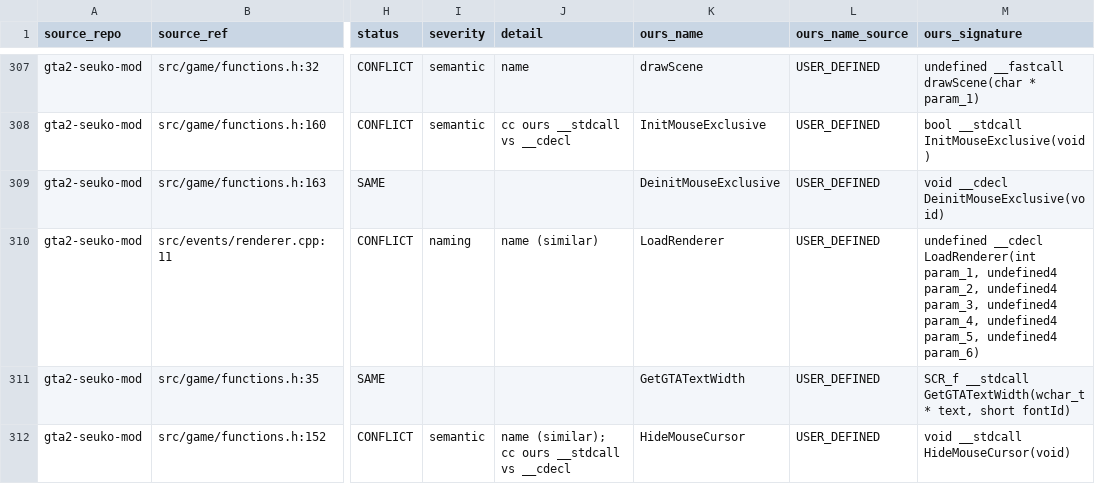
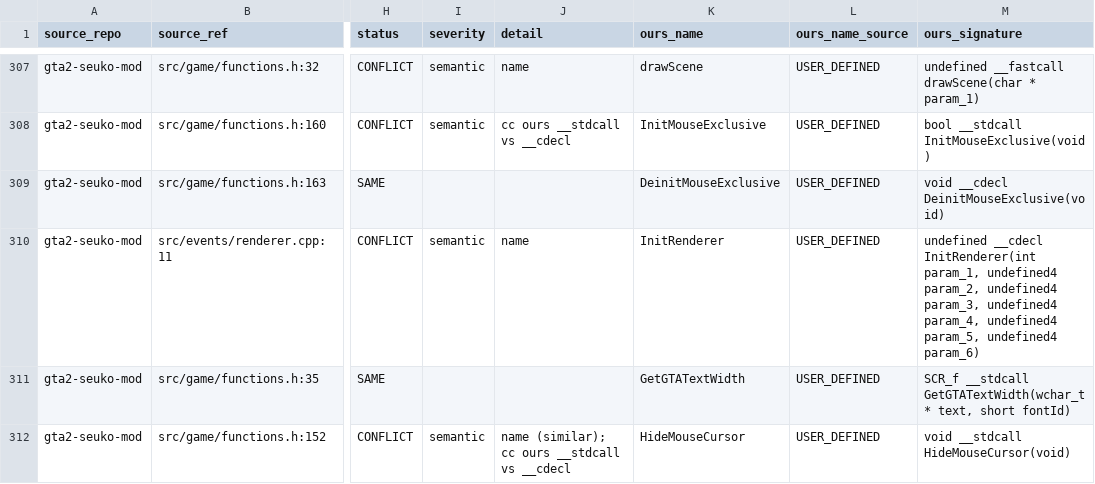
Before and after one commit to h0x91b/gta2-asm, a CSV file: re/external/functions.csv, drawn as a sheet; only a part is shown, gaps mark what is left out; the diff names each change by its address in the sheet, - before the commit and + after, or states it on an @@ line.

```diff
--- a/re/external/functions.csv
+++ b/re/external/functions.csv
-I310 (severity): naming
+I310 (severity): semantic
-J310 (detail): name (similar)
+J310 (detail): name
-K310 (ours_name): LoadRenderer
+K310 (ours_name): InitRenderer
-M310 (ours_signature): undefined __cdecl LoadRenderer(int param_1, undefined4…
+M310 (ours_signature): undefined __cdecl InitRenderer(int param_1, undefined4…
```
Also changed, not shown: re/external/code_refs.csv, re/external/globals.csv, 10 other files.
